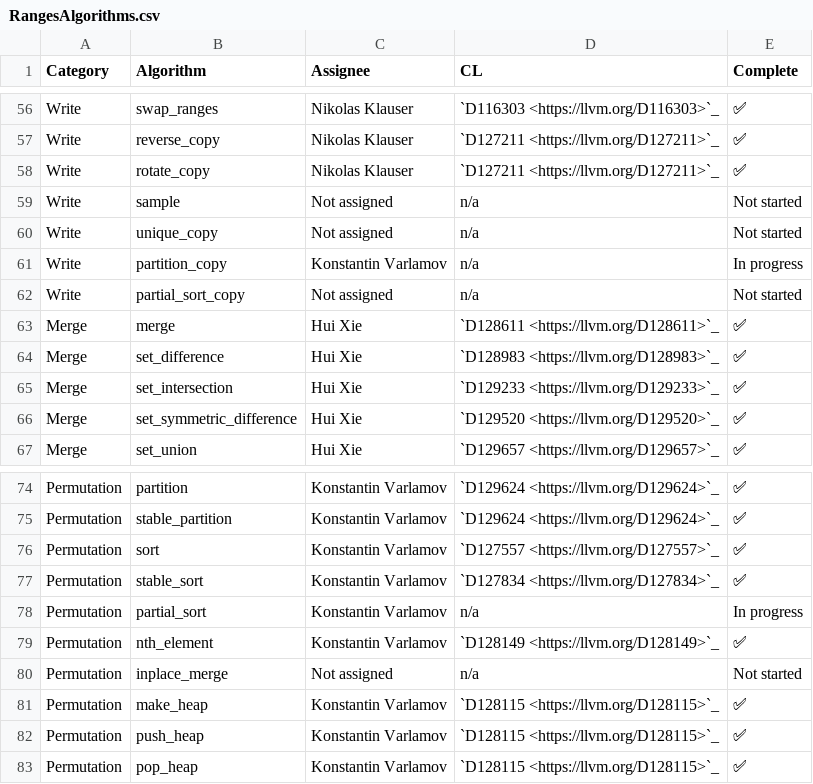
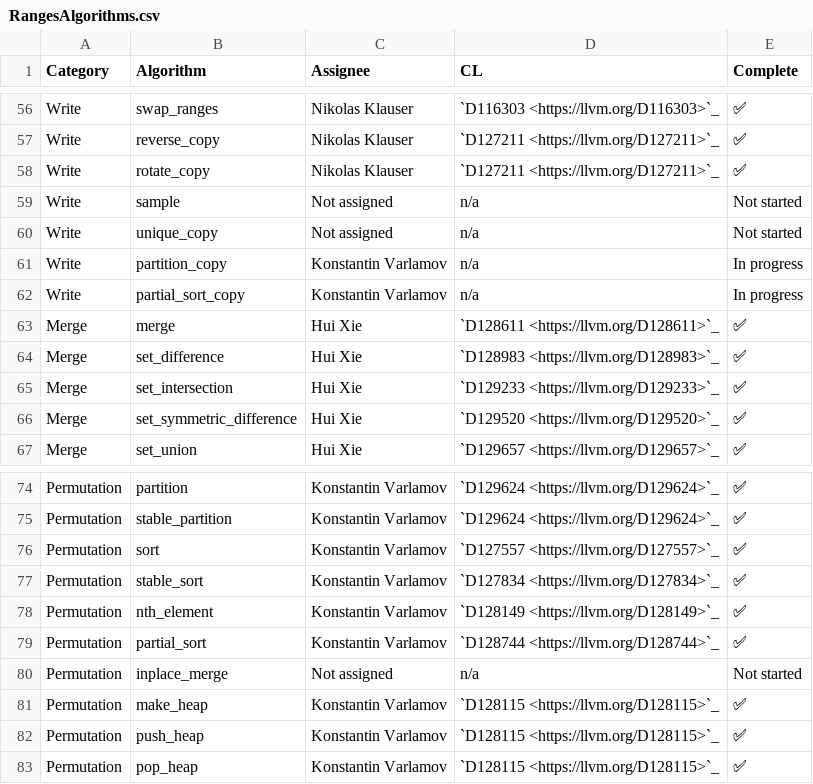
Before and after one commit to NanQin555/llvm-project, a CSV file: libcxx/docs/Status/RangesAlgorithms.csv, drawn as a sheet; only a part is shown, gaps mark what is left out.

Commit message:
[libc++][ranges] Implement `ranges::partial_sort`.
Differential Revision: https://reviews.llvm.org/D128744

```diff
--- a/libcxx/docs/Status/RangesAlgorithms.csv
+++ b/libcxx/docs/Status/RangesAlgorithms.csv
@@ -61,3 +61,3 @@ Write,unique_copy,Not assigned,n/a,Not started
 Write,partition_copy,Konstantin Varlamov,n/a,In progress
-Write,partial_sort_copy,Not assigned,n/a,Not started
+Write,partial_sort_copy,Konstantin Varlamov,n/a,In progress
 Merge,merge,Hui Xie,`D128611 <https://llvm.org/D128611>`_,✅
@@ -77,4 +77,4 @@ Permutation,sort,Konstantin Varlamov,`D127557 <https://llvm.org/D127557>`_,✅
 Permutation,stable_sort,Konstantin Varlamov,`D127834 <https://llvm.org/D127834>`_,✅
-Permutation,partial_sort,Konstantin Varlamov,n/a,In progress
 Permutation,nth_element,Konstantin Varlamov,`D128149 <https://llvm.org/D128149>`_,✅
+Permutation,partial_sort,Konstantin Varlamov,`D128744 <https://llvm.org/D128744>`_,✅
 Permutation,inplace_merge,Not assigned,n/a,Not started
```
Also changed, not shown: 18 other files.
